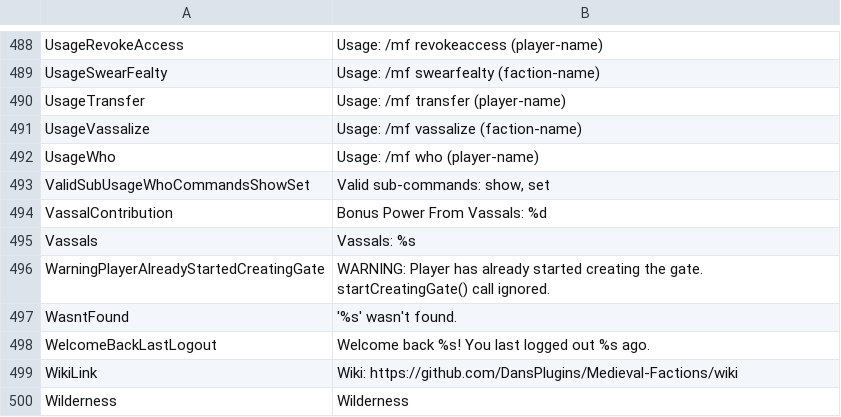
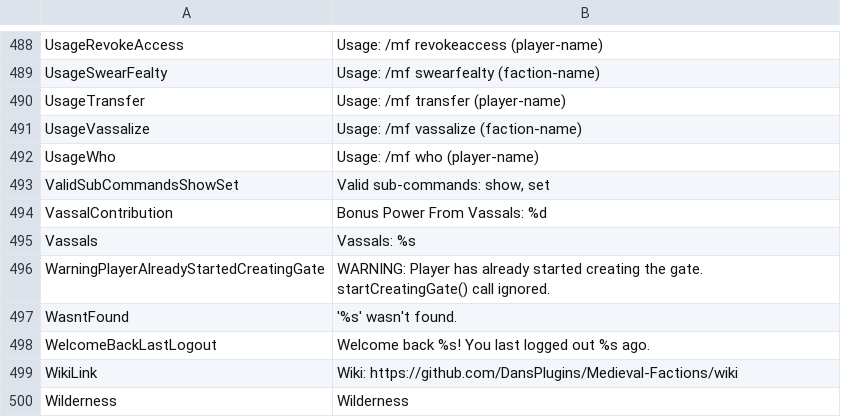
Before and after one commit to Dans-Plugins/Medieval-Factions, a TSV file: src/main/resources/en-us.tsv, drawn as a sheet; only a part is shown, gaps mark what is left out.

Commit message:
fixed 'ValidSubCommandShowSet' key being mistakenly called 'ValidSubUsageWhoCommandsShowSet' in en-us.tsv, es.tsv, ru.tsv and test.tsv

```diff
--- a/src/main/resources/en-us.tsv
+++ b/src/main/resources/en-us.tsv
@@ -492,3 +492,3 @@ UsageVassalize	Usage: /mf vassalize (faction-name)
 UsageWho	Usage: /mf who (player-name)
-ValidSubUsageWhoCommandsShowSet	Valid sub-commands: show, set
+ValidSubCommandsShowSet	Valid sub-commands: show, set
 VassalContribution	Bonus Power From Vassals: %d
```
Also changed, not shown: src/main/resources/es.tsv, src/main/resources/ru.tsv, 1 other file.
